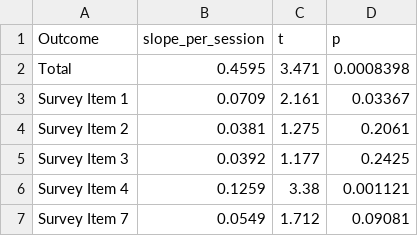
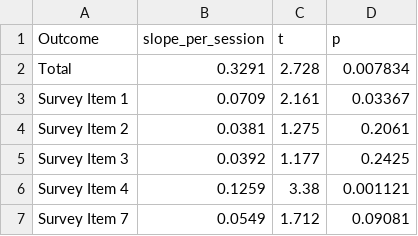
Before and after one commit to shiree-harbick/first_cdi, a CSV file: ANOVA/results/followup_dose_trend.csv, drawn as a sheet.

```diff
--- a/ANOVA/results/followup_dose_trend.csv
+++ b/ANOVA/results/followup_dose_trend.csv
@@ -1,3 +1,3 @@
 "Outcome","slope_per_session","t","p"
-"Total",0.4595,3.471,0.0008398
+"Total",0.3291,2.728,0.007834
 "Survey Item 1",0.0709,2.161,0.03367
```
Also changed, not shown: ANOVA/input/student-clinician-all-cleaned.csv, ANOVA/results/followup_simple_effects.csv, 7 other files.
